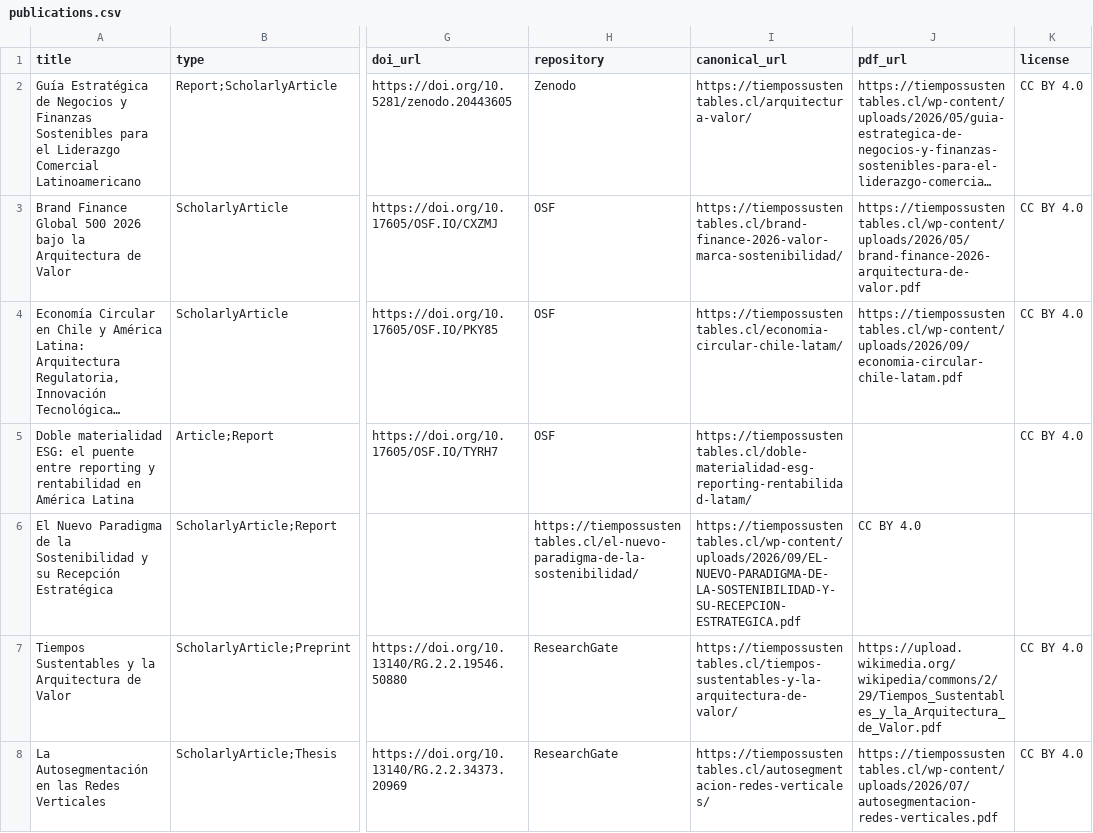
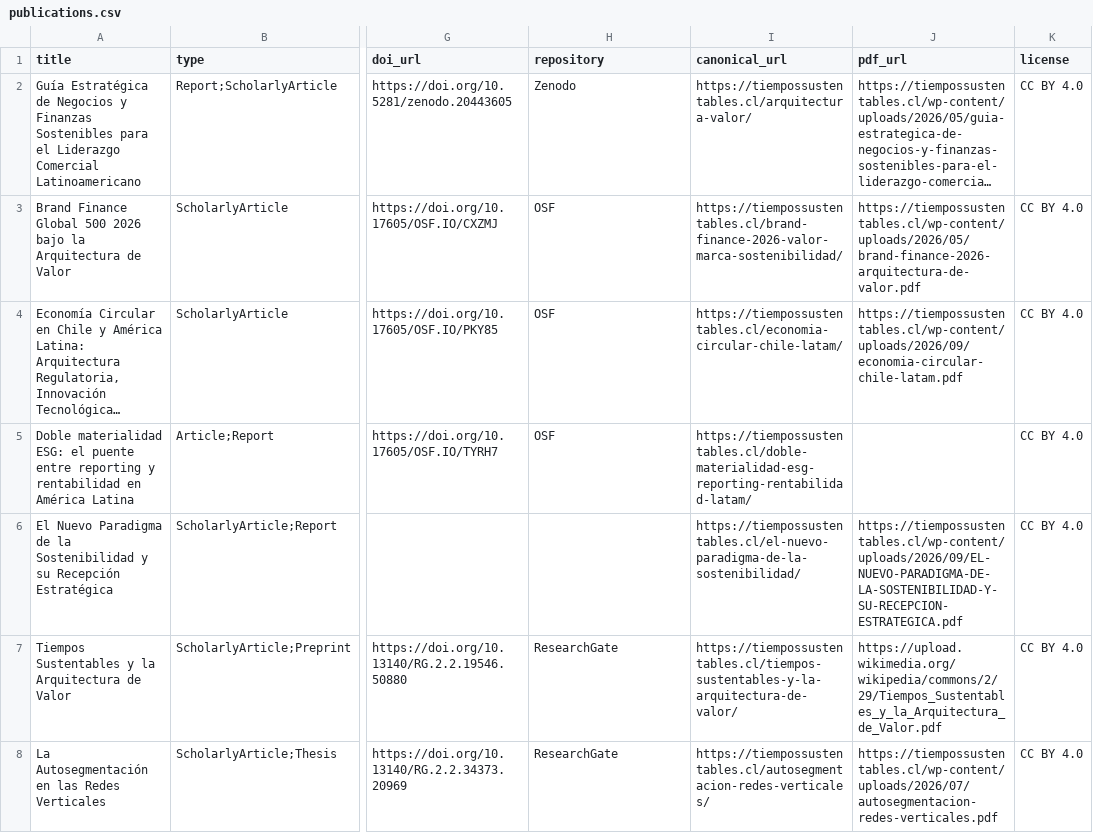
Before and after one commit to Tiempos-Sustentables/tiempos-sustentables-open-data, a CSV file: data/publications.csv, drawn as a sheet; only a part is shown, gaps mark what is left out; long unchanged cells end in …; the diff names each change by its address in the sheet, - before the commit and + after, or states it on an @@ line.

Commit message:
Fix duplicate entry for sustainability paradigm article

```diff
--- a/data/publications.csv
+++ b/data/publications.csv
-H6 (repository): https://tiempossustentables.cl/el-nuevo-paradigma-de-la-sostenibilidad/
+H6 (repository): (empty)
-I6 (canonical_url): https://tiempossustentables.cl/wp-content/uploads/2026/09/EL-NUEVO-PARADIGMA-DE-LA-SOSTENIBILIDAD-Y-SU-RECEPCION-ESTRATEGICA.pdf
+I6 (canonical_url): https://tiempossustentables.cl/el-nuevo-paradigma-de-la-sostenibilidad/
-J6 (pdf_url): CC BY 4.0
+J6 (pdf_url): https://tiempossustentables.cl/wp-content/uploads/2026/09/EL-NUEVO-PARADIGMA-DE-LA-SOSTENIBILIDAD-Y-SU-RECEPCION-ESTRATEGICA.pdf
-K6 (license): (empty)
+K6 (license): CC BY 4.0
```
